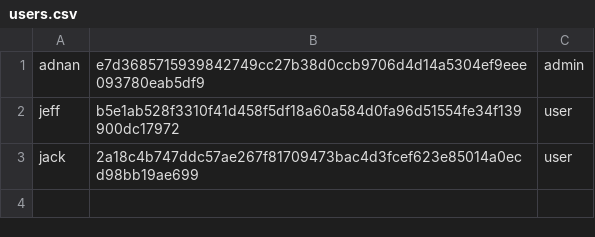
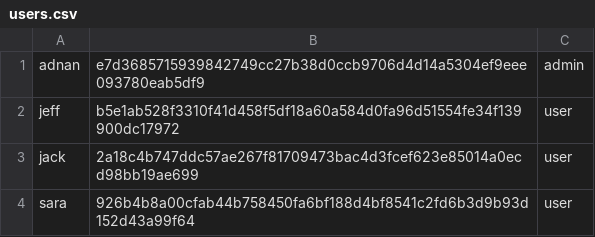
Before and after one commit to junaid07q/MIT103-Personal-Finance-Tracker-Enhanced, a CSV file: users.csv, drawn as a sheet; the diff names each change by its address in the sheet, - before the commit and + after, or states it on an @@ line.

```diff
--- a/users.csv
+++ b/users.csv
+row 4: sara | 926b4b8a00cfab44b758450fa6bf188d4bf8541c2fd6b3d9b93d152d43a99f64 | user
```
Also changed, not shown: 3 other files.
